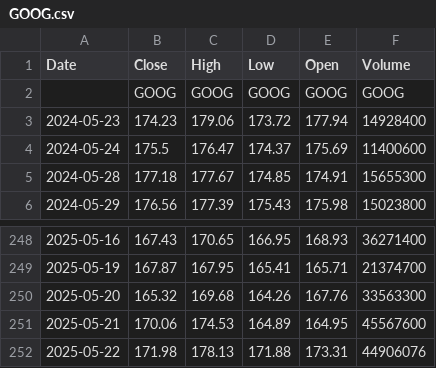
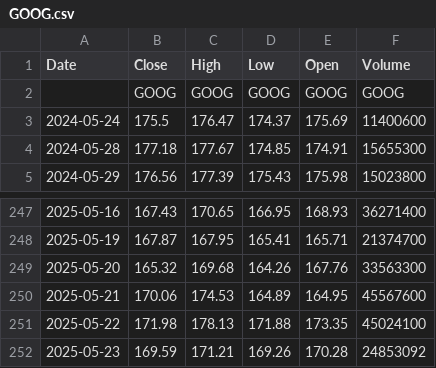
Before and after one commit to itsniranjan12/Algorithmic-Trading, a CSV file: data/GOOG.csv, drawn as a sheet; only a part is shown, gaps mark what is left out.

```diff
--- a/data/GOOG.csv
+++ b/data/GOOG.csv
@@ -2,3 +2,2 @@ Date,Close,High,Low,Open,Volume
 ,GOOG,GOOG,GOOG,GOOG,GOOG
-2024-05-23,174.23,179.06,173.72,177.94,14928400
 2024-05-24,175.5,176.47,174.37,175.69,11400600
@@ -251,2 +250,3 @@ Date,Close,High,Low,Open,Volume
 2025-05-21,170.06,174.53,164.89,164.95,45567600
-2025-05-22,171.98,178.13,171.88,173.31,44906076
+2025-05-22,171.98,178.13,171.88,173.35,45024100
+2025-05-23,169.59,171.21,169.26,170.28,24853092
```
Also changed, not shown: data/AAPL.csv, data/AMZN.csv, 6 other files.
